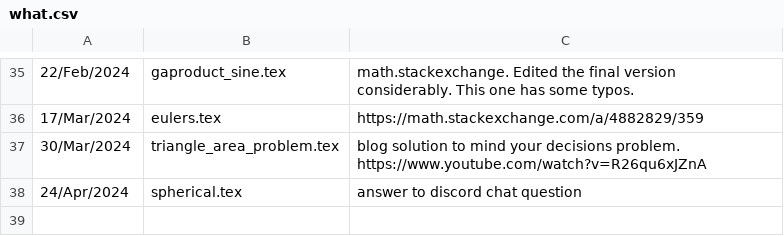
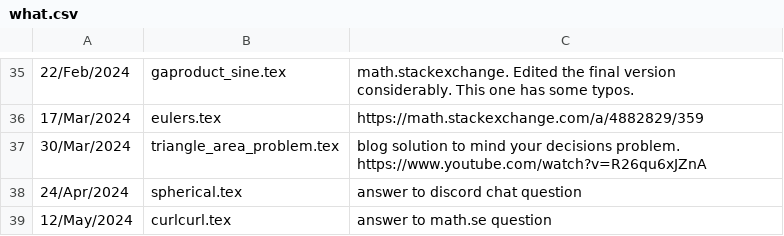
Before and after one commit to peeterjoot/blogit, a CSV file: what.csv, drawn as a sheet; only a part is shown, gaps mark what is left out; the diff names each change by its address in the sheet, - before the commit and + after, or states it on an @@ line.

Commit message:
new file:   curlcurl.tex

```diff
--- a/what.csv
+++ b/what.csv
+row 39: 12/May/2024 | curlcurl.tex | answer to math.se question
```
Also changed, not shown: 2 other files.
